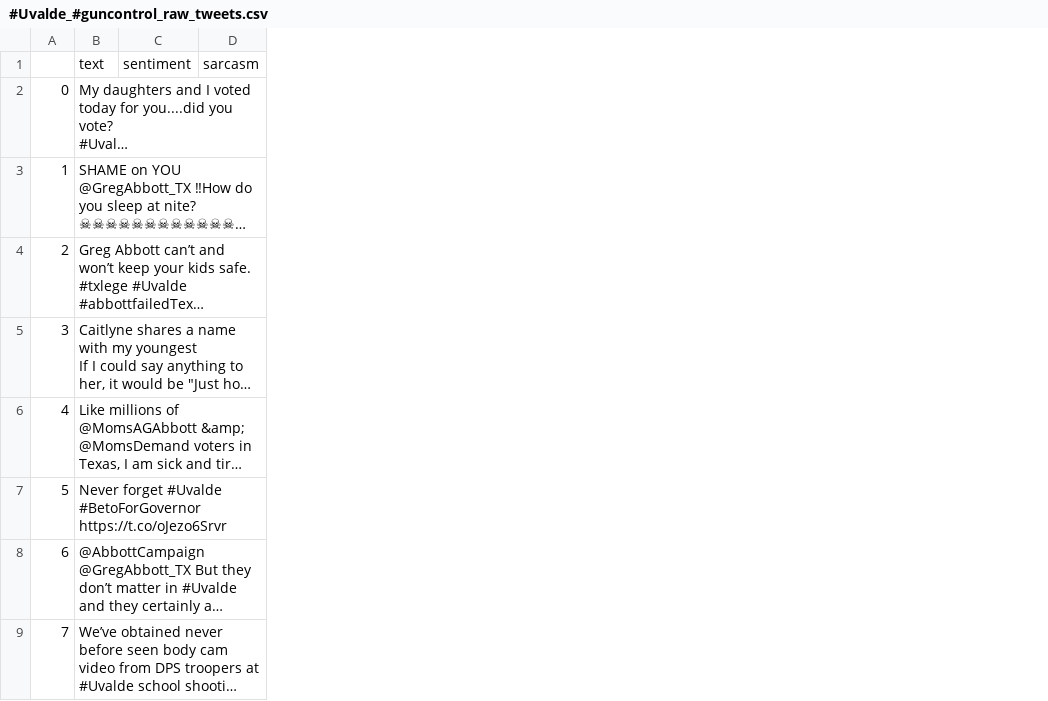
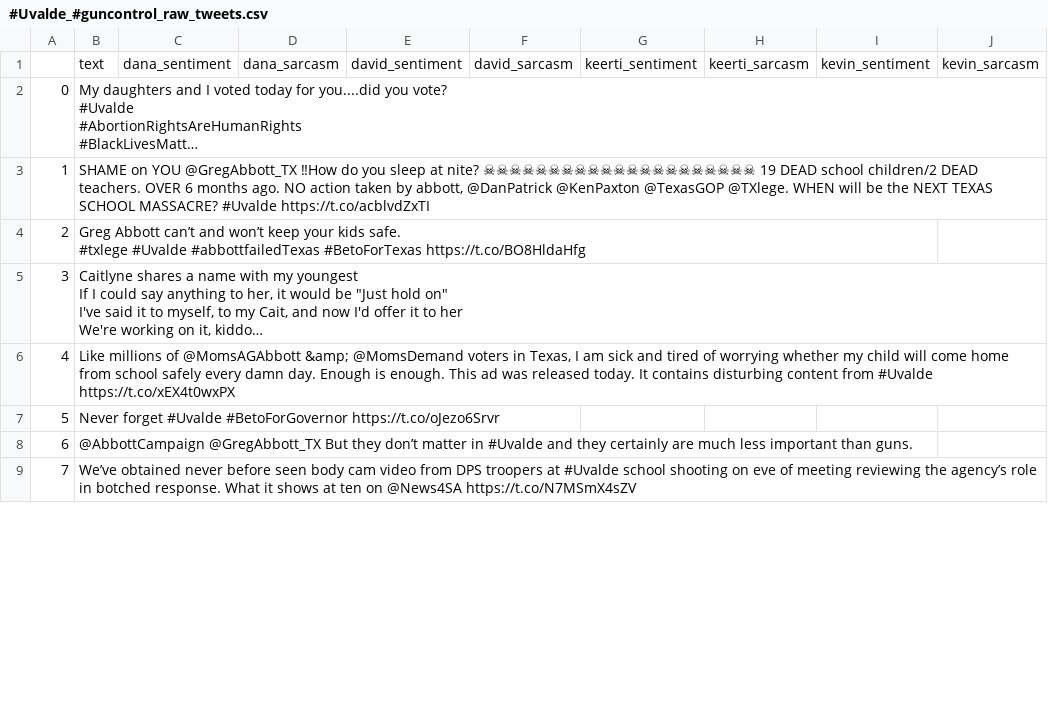
Before and after one commit to mrmarken/sentiment_analysis_fproject, a CSV file: res/#Uvalde_#guncontrol_raw_tweets.csv, drawn as a sheet; only a part is shown; long unchanged cells end in …; removed rows and columns are numbered as before the commit, all else as after; the diff names each change by its address in the sheet, - before the commit and + after, or states it on an @@ line.

Commit message:
added three additional columns to compare each others classification

```diff
--- a/res/#Uvalde_#guncontrol_raw_tweets.csv
+++ b/res/#Uvalde_#guncontrol_raw_tweets.csv
-column C, row 1: sentiment
-column D, row 1: sarcasm
+column C, row 1: dana_sentiment
+column D, row 1: dana_sarcasm
+column E, row 1: david_sentiment
+column F, row 1: david_sarcasm
+column G, row 1: keerti_sentiment
+column H, row 1: keerti_sarcasm
+column I, row 1: kevin_sentiment
+column J, row 1: kevin_sarcasm
```
